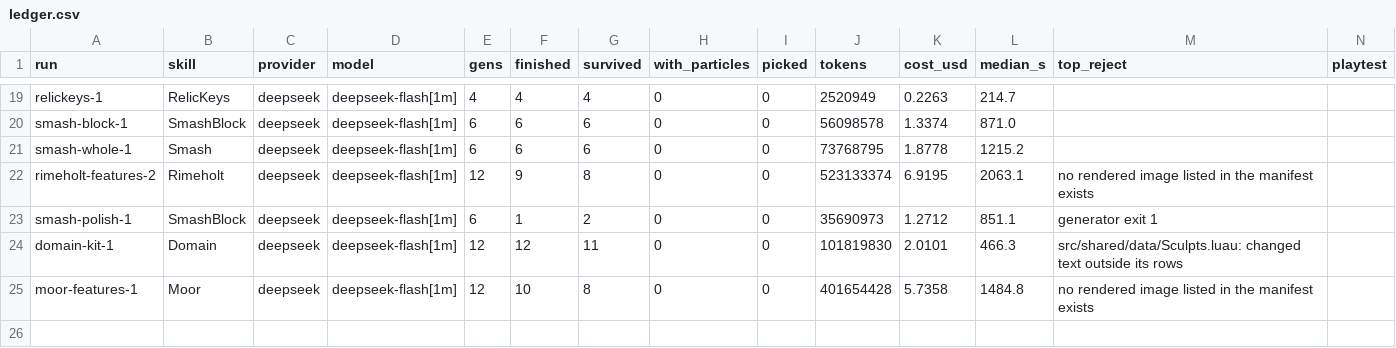
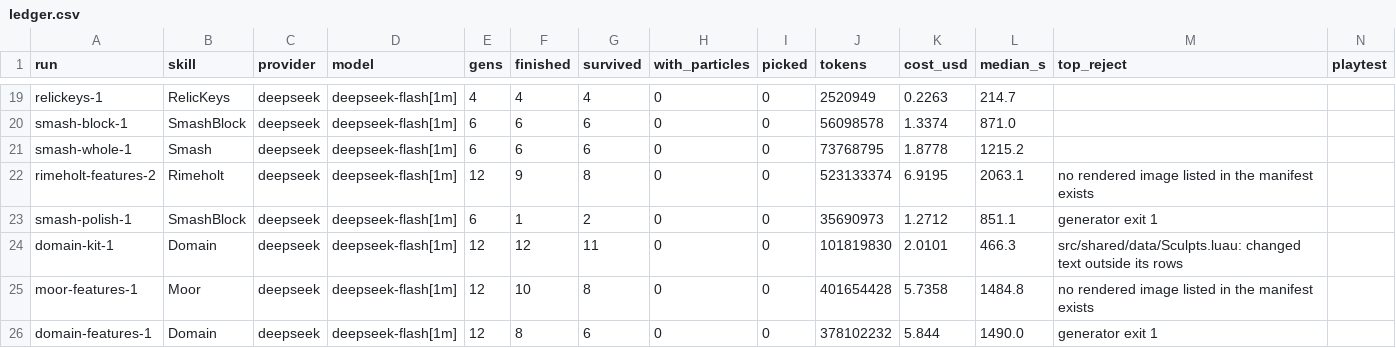
Before and after one commit to singsongallalong/swarm-lab, a CSV file: results/ledger.csv, drawn as a sheet; only a part is shown, gaps mark what is left out; the diff names each change by its address in the sheet, - before the commit and + after, or states it on an @@ line.

```diff
--- a/results/ledger.csv
+++ b/results/ledger.csv
+row 26: domain-features-1 | Domain | deepseek | deepseek-flash[1m] | 12 | 8 | 6 | 0 | 0 | 378102232 | 5.844 | 1490.0 | generator exit 1
```
Also changed, not shown: 1 other file.
